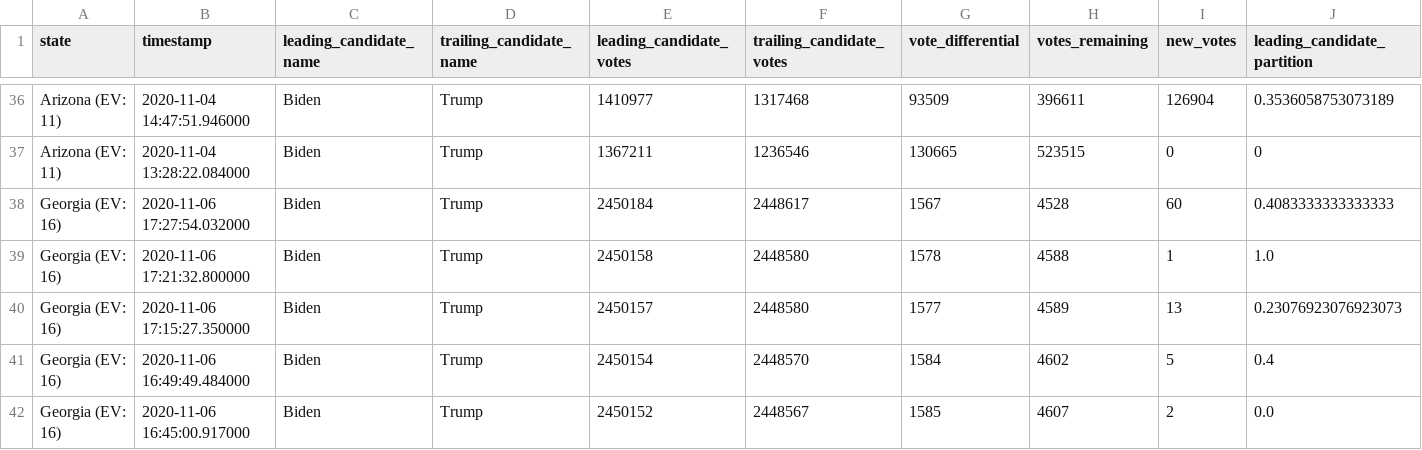
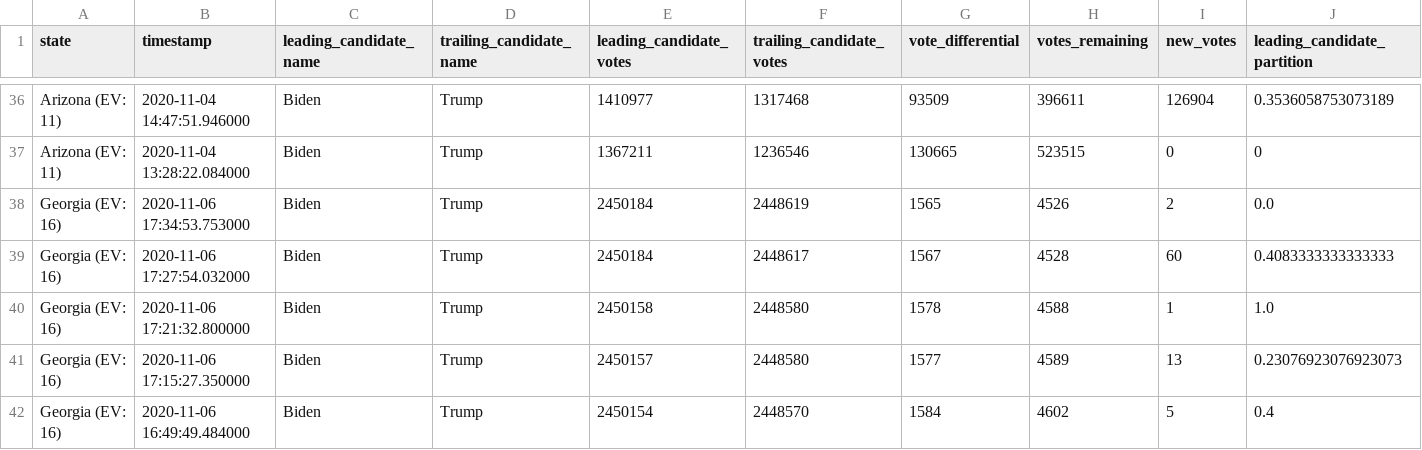
Before and after one commit to Bart0110/nyt-2020-election-scraper, a CSV file: battleground-state-changes.csv, drawn as a sheet; only a part is shown, gaps mark what is left out; the shorter side is filled out with more unchanged rows; rows hold the shown columns only; the diff names each change by its address in the sheet, - before the commit and + after, or states it on an @@ line.

Commit message:
Regenerate battleground-state-changes.<txt/html/csv>

```diff
--- a/battleground-state-changes.csv
+++ b/battleground-state-changes.csv
+row 38: Georgia (EV: 16) | 2020-11-06 17:34:53.753000 | Biden | Trump | 2450184 | 2448619 | 1565 | 4526 | 2 | 0.0
```
Also changed, not shown: 4 other files.
